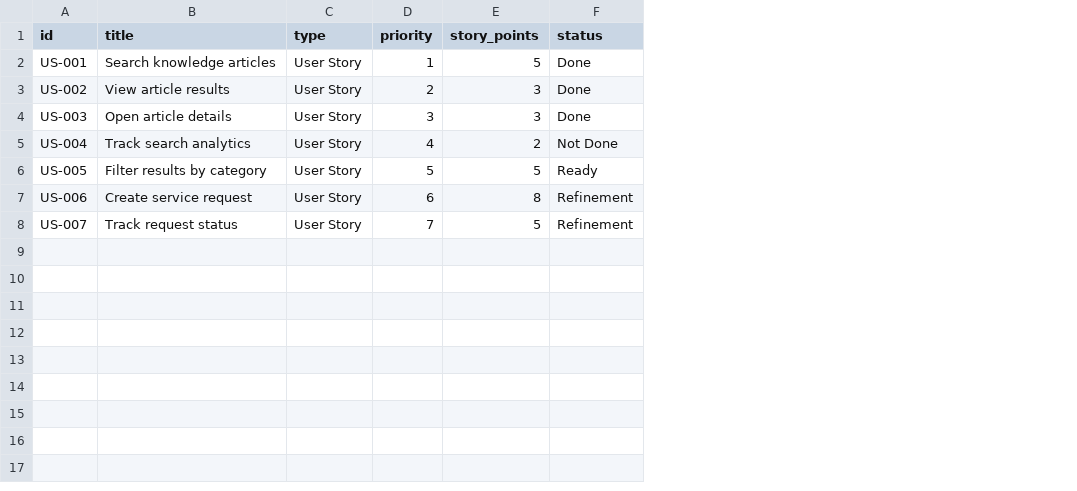
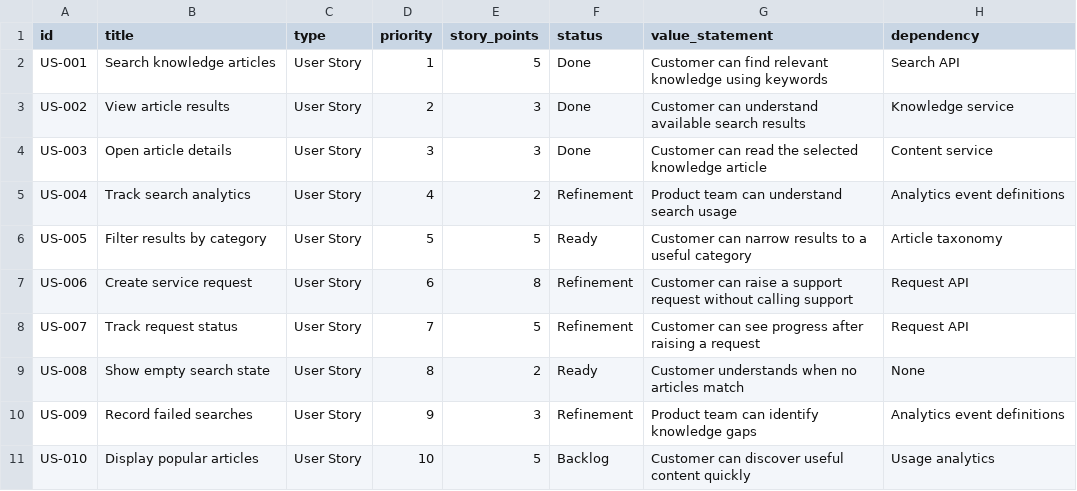
Before and after one commit to aiwithsunnyuk/scrum-master-delivery-lab, a CSV file: data/product-backlog.csv, drawn as a sheet; the diff names each change by its address in the sheet, - before the commit and + after, or states it on an @@ line.

Commit message:
Milestone 1: Product goal and backlog refinement

```diff
--- a/data/product-backlog.csv
+++ b/data/product-backlog.csv
+column G (value_statement), rows 2-8: Customer can find relevant knowledge using keywords | Customer can understand available search results | Customer can read the selected knowledge article | Product team can understand search usage | Customer can narrow results to a useful category | Customer can raise a support request without calling support | Customer can see progress after raising a request
+column H (dependency), rows 2-8: Search API | Knowledge service | Content service | Analytics event definitions | Article taxonomy | Request API | Request API
-F5 (status): Not Done
+F5 (status): Refinement
+row 9: US-008 | Show empty search state | User Story | 8 | 2 | Ready | Customer understands when no articles match | None
+row 10: US-009 | Record failed searches | User Story | 9 | 3 | Refinement | Product team can identify knowledge gaps | Analytics event definitions
+row 11: US-010 | Display popular articles | User Story | 10 | 5 | Backlog | Customer can discover useful content quickly | Usage analytics
```
Also changed, not shown: 4 other files.
